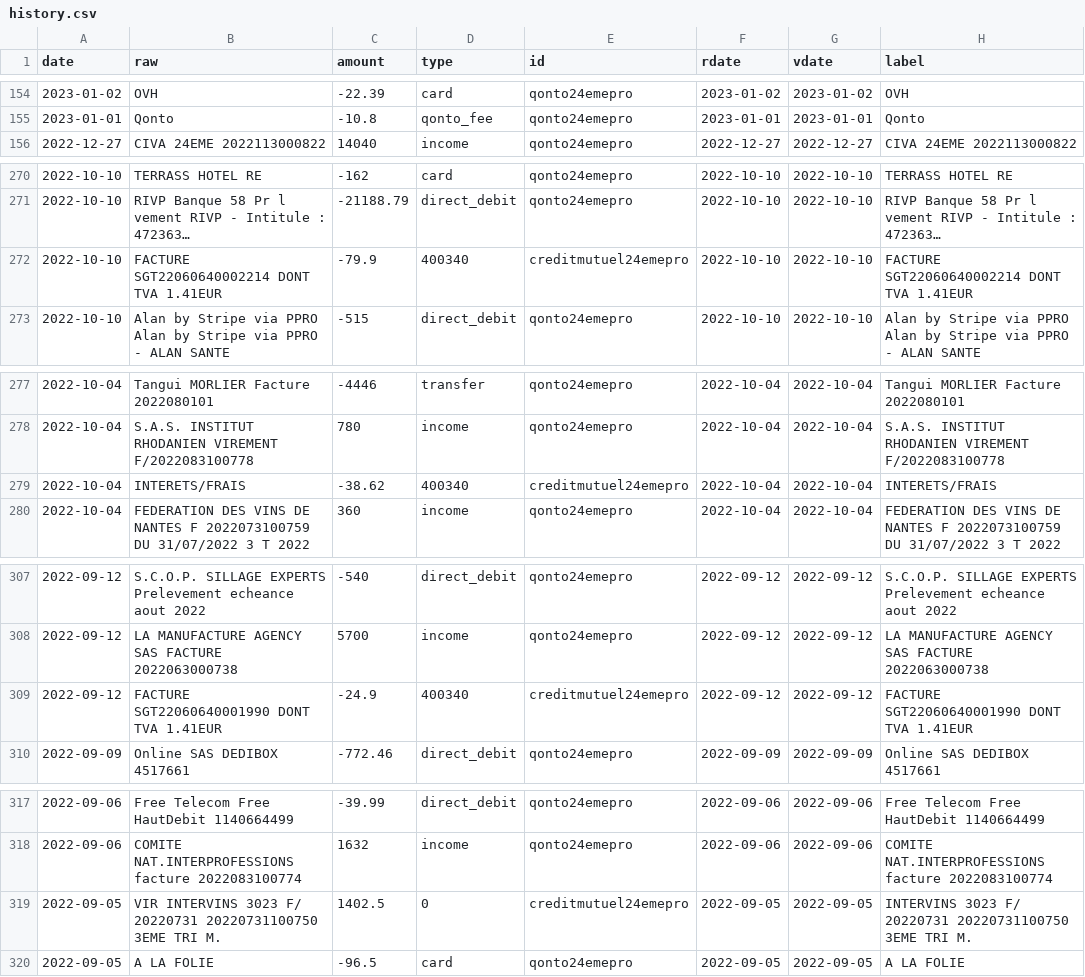
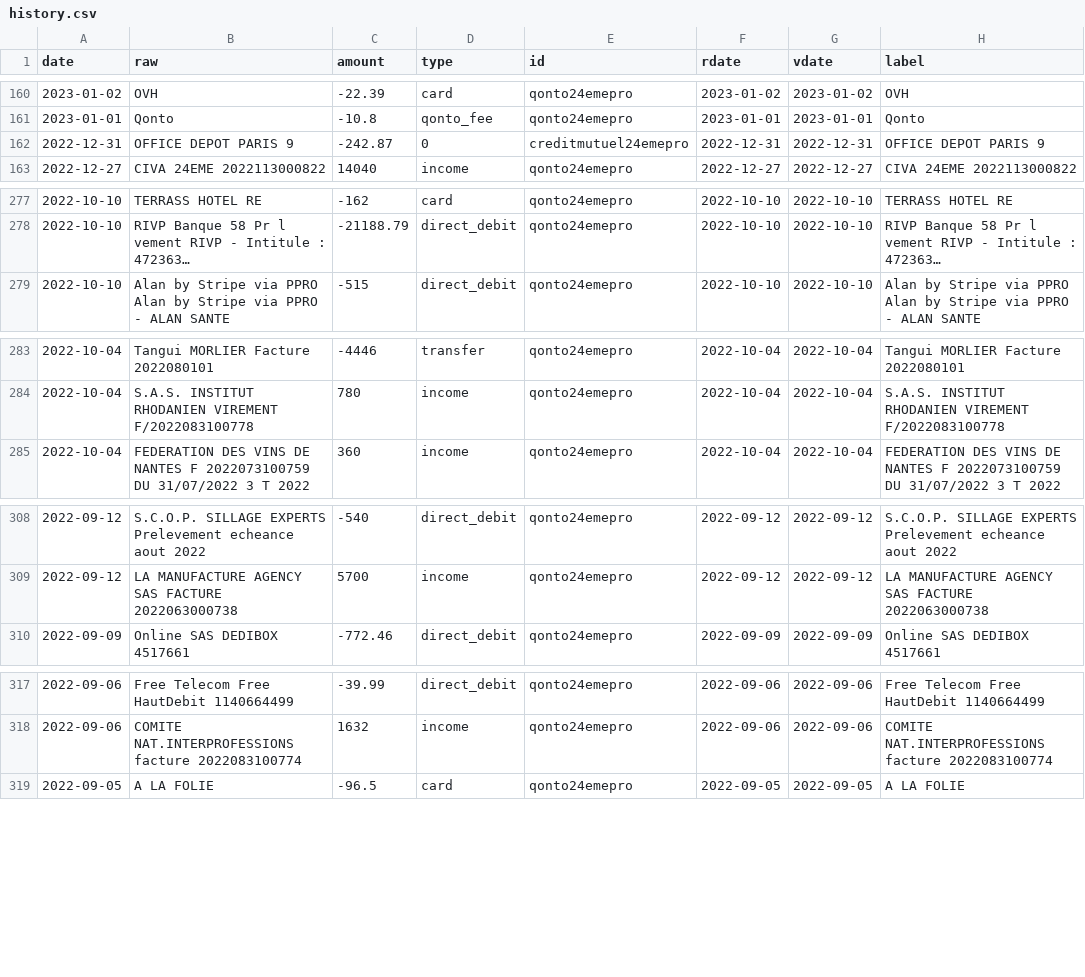
Before and after one commit to 24eme/banque, a CSV file: data/history.csv, drawn as a sheet; only a part is shown, gaps mark what is left out; long unchanged cells end in …; removed rows and columns are numbered as before the commit, all else as after; the diff covers the shown part only; the diff names each change by its address in the sheet, - before the commit and + after, or states it on an @@ line.

```diff
--- a/data/history.csv
+++ b/data/history.csv
+row 162: 2022-12-31 | OFFICE DEPOT PARIS 9 | -242.87 | 0 | creditmutuel24emepro | 2022-12-31 | 2022-12-31 | OFFICE DEPOT PARIS 9
-row 272: 2022-10-10 | FACTURE SGT22060640002214 DONT TVA 1.41EUR | -79.9 | 400340 | creditmutuel24emepro | 2022-10-10 | 2022-10-10 | FACTURE SGT22060640002214 DONT TVA 1.41EUR
-row 279: 2022-10-04 | INTERETS/FRAIS | -38.62 | 400340 | creditmutuel24emepro | 2022-10-04 | 2022-10-04 | INTERETS/FRAIS
-row 309: 2022-09-12 | FACTURE SGT22060640001990 DONT TVA 1.41EUR | -24.9 | 400340 | creditmutuel24emepro | 2022-09-12 | 2022-09-12 | FACTURE SGT22060640001990 DONT TVA 1.41EUR
-row 319: 2022-09-05 | VIR INTERVINS 3023 F/ 20220731 20220731100750 3EME TRI M. | 1402.5 | 0 | creditmutuel24emepro | 2022-09-05 | 2022-09-05 | INTERVINS 3023 F/ 20220731 20220731100750 3EME TRI M.
```
Also changed, not shown: 6 added rows and 10 removed rows elsewhere in this file.
